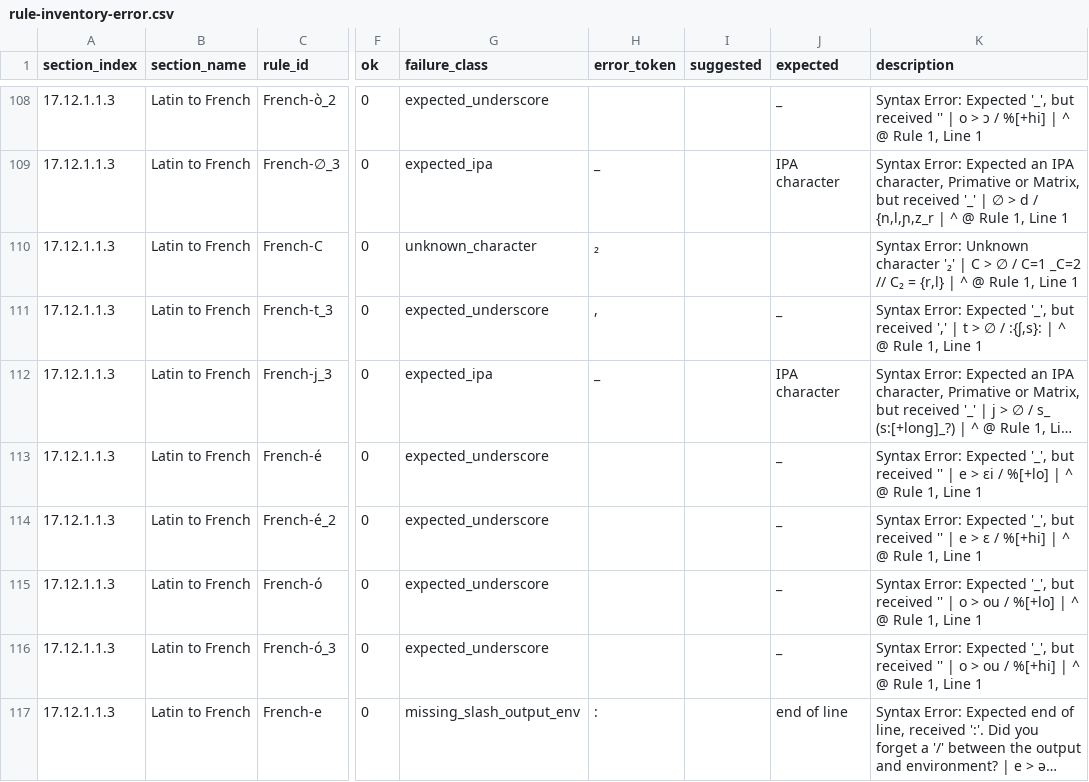
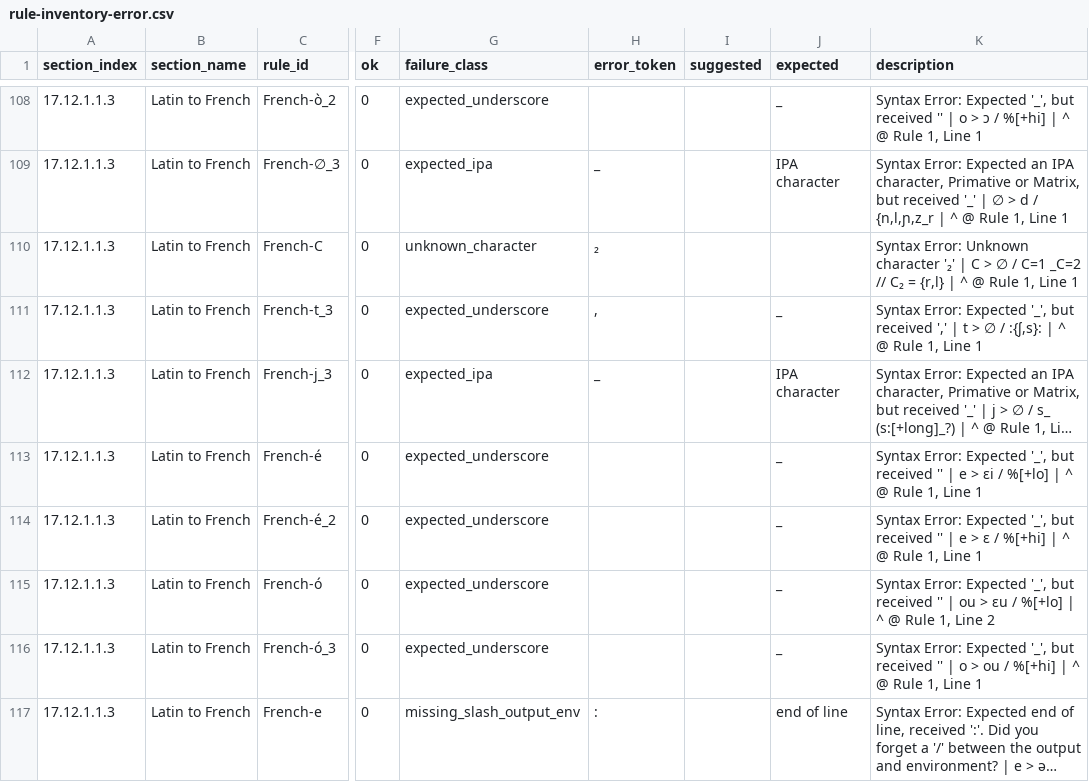
Before and after one commit to Pappa/conlanger, a CSV file: diagnostics/inventory/rule-inventory-error.csv, drawn as a sheet; only a part is shown, gaps mark what is left out; long unchanged cells end in …; the diff names each change by its address in the sheet, - before the commit and + after, or states it on an @@ line.

```diff
--- a/diagnostics/inventory/rule-inventory-error.csv
+++ b/diagnostics/inventory/rule-inventory-error.csv
-K115 (description): …'' | o > ou / %[+lo] | ^ @ Rule 1, Line 1
+K115 (description): …'' | ou > ɛu / %[+lo] | ^ @ Rule 1, Line 2
```
Also changed, not shown: diagnostics/inventory/error_clusters/expected_underscore_errors.csv, 10 other files.
